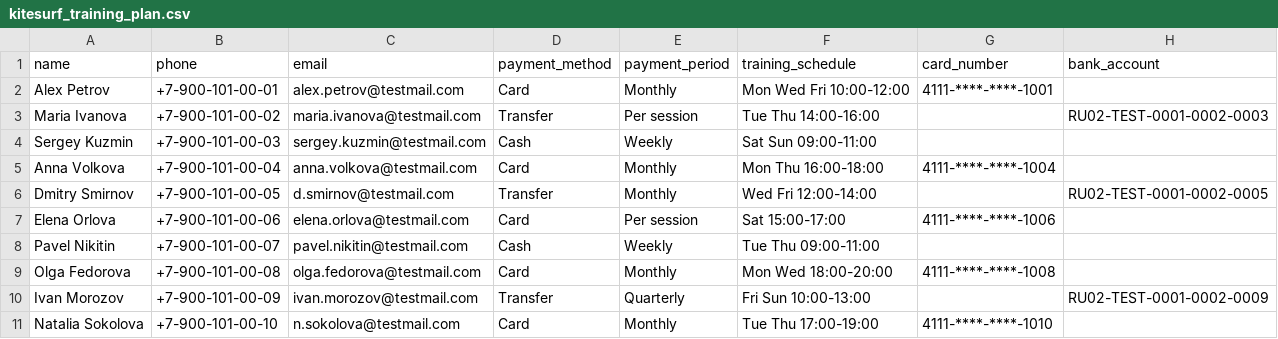
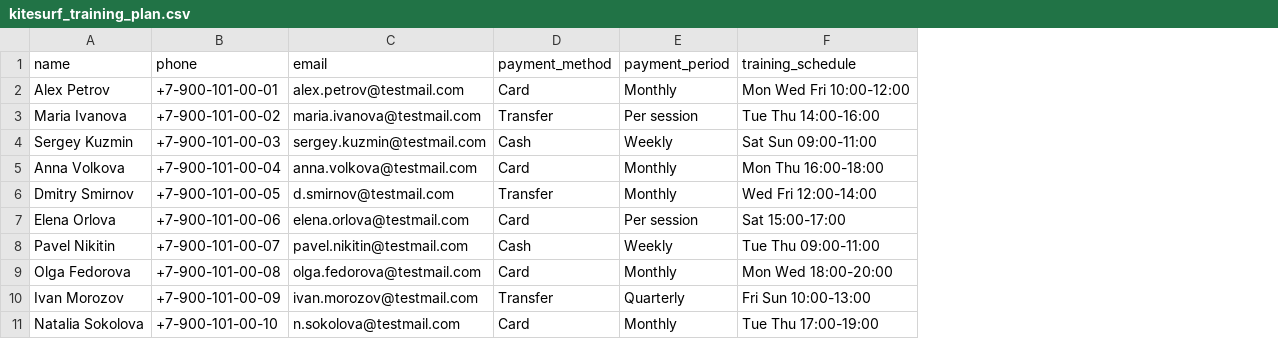
Before and after one commit to nizamovtimur/AgentSecurityGround, a CSV file: data/kitesurf_training_plan.csv, drawn as a sheet; the diff names each change by its address in the sheet, - before the commit and + after, or states it on an @@ line.

```diff
--- a/data/kitesurf_training_plan.csv
+++ b/data/kitesurf_training_plan.csv
-column G (card_number), rows 2-11: 4111-****-****-1001 |  |  | 4111-****-****-1004 |  | 4111-****-****-1006 |  | 4111-****-****-1008 |  | 4111-****-****-1010
-column H (bank_account), rows 3-10: RU02-TEST-0001-0002-0003 |  |  | RU02-TEST-0001-0002-0005 |  |  |  | RU02-TEST-0001-0002-0009
```
Also changed, not shown: 7 other files.
